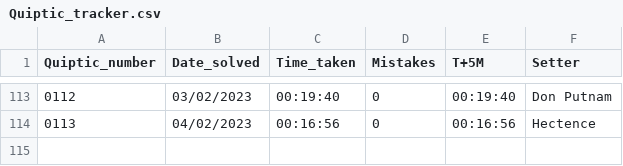
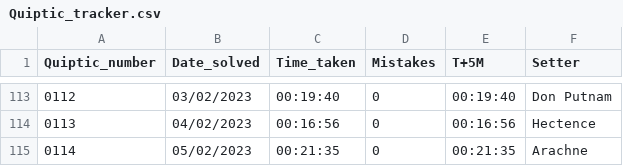
Before and after one commit to AngusRobinson/Crosswords, a CSV file: Quiptic_tracker.csv, drawn as a sheet; only a part is shown, gaps mark what is left out.

Commit message:
Q114

```diff
--- a/Quiptic_tracker.csv
+++ b/Quiptic_tracker.csv
@@ -114 +114,2 @@
 0113,04/02/2023,00:16:56,0,00:16:56,Hectence
+0114,05/02/2023,00:21:35,0,00:21:35,Arachne
```
